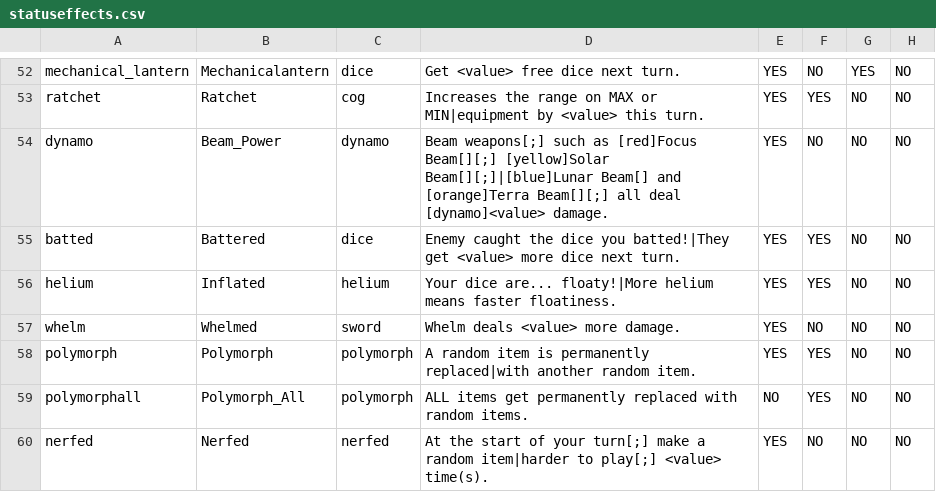
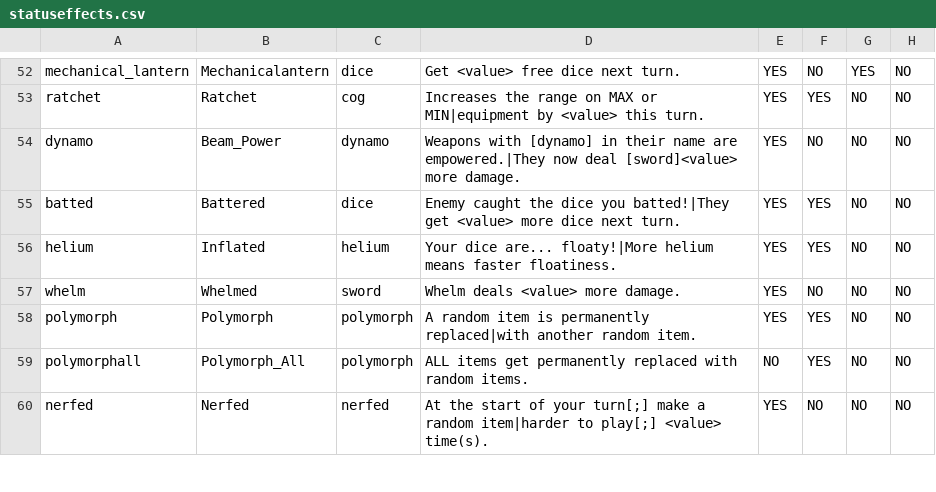
Before and after one commit to JuniorUdale/MoreFluff, a CSV file: _append/data/text/statuseffects.csv, drawn as a sheet; only a part is shown, gaps mark what is left out; the diff names each change by its address in the sheet, - before the commit and + after, or states it on an @@ line.

```diff
--- a/_append/data/text/statuseffects.csv
+++ b/_append/data/text/statuseffects.csv
-D54: Beam weapons[;] such as [red]Focus Beam[][;] [yellow]Solar Beam[][;]|[blue]Lunar Beam[] and [orange]Terra Beam[][;] all deal [dynamo]<value> damage.
+D54: Weapons with [dynamo] in their name are empowered.|They now deal [sword]<value> more damage.
```
Also changed, not shown: _append/data/text/skills.csv, 1 other file.
